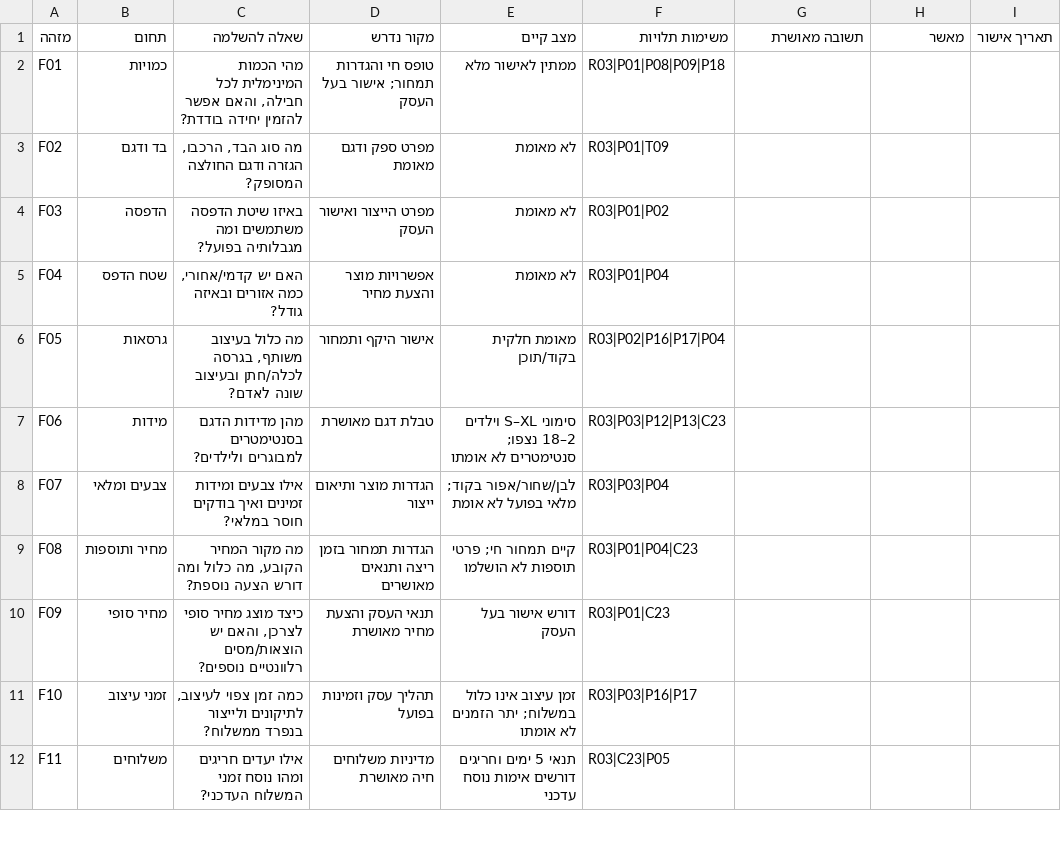
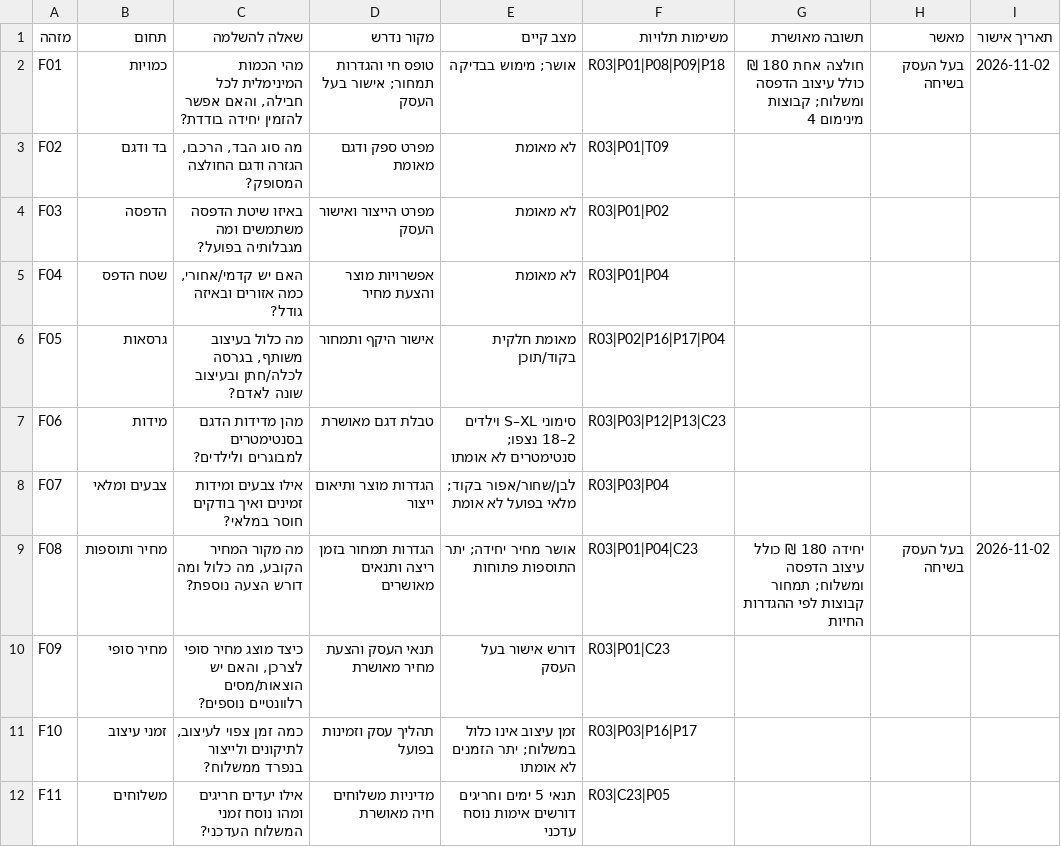
Before and after one commit to atzilul/partyprint, a CSV file: docs/search-execution/owner-inputs.csv, drawn as a sheet; only a part is shown.

```diff
--- a/docs/search-execution/owner-inputs.csv
+++ b/docs/search-execution/owner-inputs.csv
@@ -1,3 +1,3 @@
 "מזהה","תחום","שאלה להשלמה","מקור נדרש","מצב קיים","משימות תלויות","תשובה מאושרת","מאשר","תאריך אישור"
-"F01","כמויות","מהי הכמות המינימלית לכל חבילה, והאם אפשר להזמין יחידה בודדת?","טופס חי והגדרות תמחור; אישור בעל העסק","ממתין לאישור מלא","R03|P01|P08|P09|P18","","",""
+"F01","כמויות","מהי הכמות המינימלית לכל חבילה, והאם אפשר להזמין יחידה בודדת?","טופס חי והגדרות תמחור; אישור בעל העסק","אושר; מימוש בבדיקה","R03|P01|P08|P09|P18","חולצה אחת 180 ₪ כולל עיצוב הדפסה ומשלוח; קבוצות מינימום 4","בעל העסק בשיחה","2026-11-02"
 "F02","בד ודגם","מה סוג הבד, הרכבו, הגזרה ודגם החולצה המסופק?","מפרט ספק ודגם מאומת","לא מאומת","R03|P01|T09","","",""
@@ -8,3 +8,3 @@
 "F07","צבעים ומלאי","אילו צבעים ומידות זמינים ואיך בודקים חוסר במלאי?","הגדרות מוצר ותיאום ייצור","לבן/שחור/אפור בקוד; מלאי בפועל לא אומת","R03|P03|P04","","",""
-"F08","מחיר ותוספות","מה מקור המחיר הקובע, מה כלול ומה דורש הצעה נוספת?","הגדרות תמחור בזמן ריצה ותנאים מאושרים","קיים תמחור חי; פרטי תוספות לא הושלמו","R03|P01|P04|C23","","",""
+"F08","מחיר ותוספות","מה מקור המחיר הקובע, מה כלול ומה דורש הצעה נוספת?","הגדרות תמחור בזמן ריצה ותנאים מאושרים","אושר מחיר יחידה; יתר התוספות פתוחות","R03|P01|P04|C23","יחידה 180 ₪ כולל עיצוב הדפסה ומשלוח; תמחור קבוצות לפי ההגדרות החיות","בעל העסק בשיחה","2026-11-02"
 "F09","מחיר סופי","כיצד מוצג מחיר סופי לצרכן, והאם יש הוצאות/מסים רלוונטיים נוספים?","תנאי העסק והצעת מחיר מאושרת","דורש אישור בעל העסק","R03|P01|C23","","",""
```
Also changed, not shown: docs/search-execution/backlog.csv, 8 other files.
